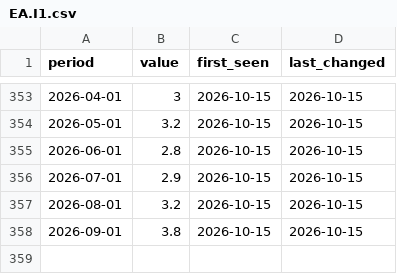
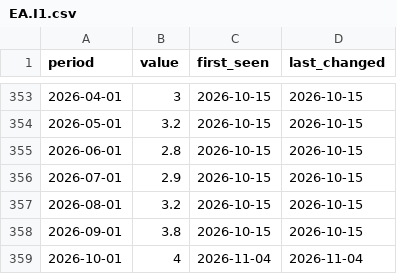
Before and after one commit to NithinMantena/global-macro-dashboard, a CSV file: data/observations/EA.I1.csv, drawn as a sheet; only a part is shown, gaps mark what is left out; the diff names each change by its address in the sheet, - before the commit and + after, or states it on an @@ line.

```diff
--- a/data/observations/EA.I1.csv
+++ b/data/observations/EA.I1.csv
+row 359: 2026-10-01 | 4 | 2026-11-04 | 2026-11-04
```
Also changed, not shown: 3 other files.
